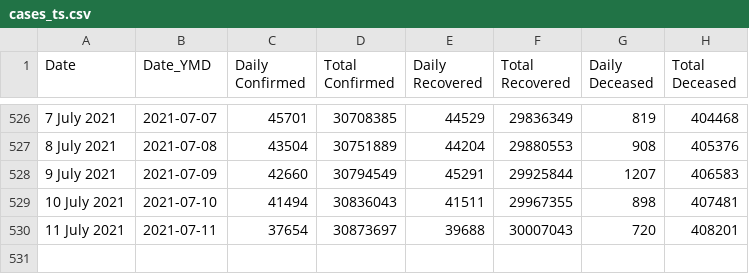
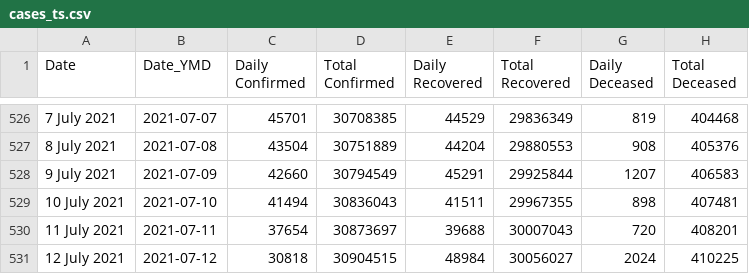
Before and after one commit to arya46/Covid-19-EDA, a CSV file: data/cases_ts.csv, drawn as a sheet; only a part is shown, gaps mark what is left out.

```diff
--- a/data/cases_ts.csv
+++ b/data/cases_ts.csv
@@ -530 +530,2 @@ Date,Date_YMD,Daily Confirmed,Total Confirmed,Daily Recovered,Total Recovered,Da
 11 July 2021,2021-07-11,37654,30873697,39688,30007043,720,408201
+12 July 2021,2021-07-12,30818,30904515,48984,30056027,2024,410225
```
Also changed, not shown: data/covidIN_districtwise_current.csv, data/covidIN_state_wise.csv, 3 other files.
